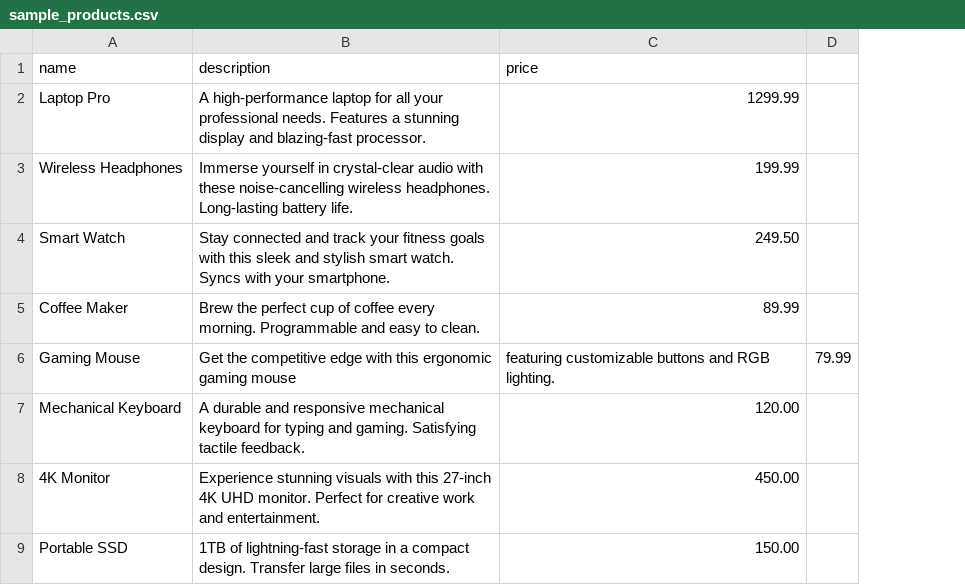
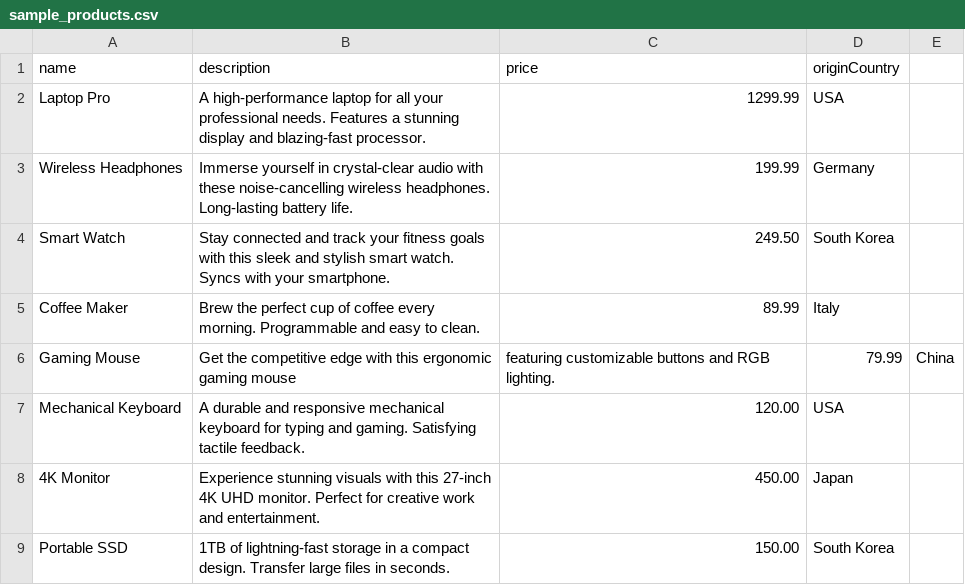
Before and after one commit to amalyshkin/ai-pr-impact, a CSV file: sample_products.csv, drawn as a sheet; removed rows and columns are numbered as before the commit, all else as after; the diff names each change by its address in the sheet, - before the commit and + after, or states it on an @@ line.

Commit message:
IMP-5 Added the new 'Origin country' field to products.

```diff
--- a/sample_products.csv
+++ b/sample_products.csv
-column D, row 6: 79.99
+column D (originCountry), rows 2-9: USA | Germany | South Korea | Italy | 79.99 | USA | Japan | South Korea
+column E, row 6: China
```
Also changed, not shown: 4 other files.
